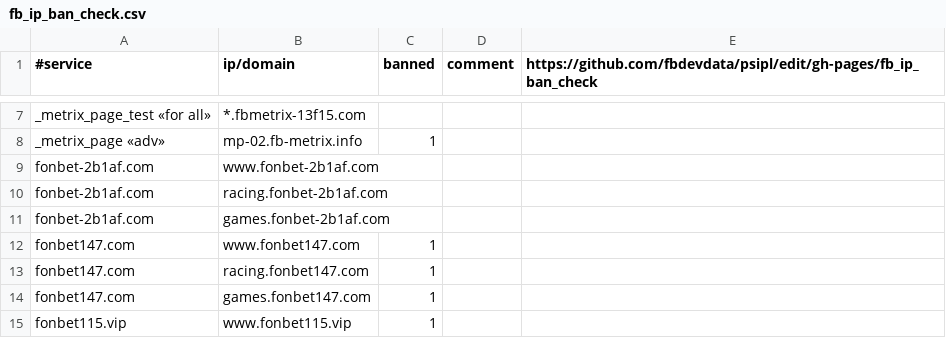
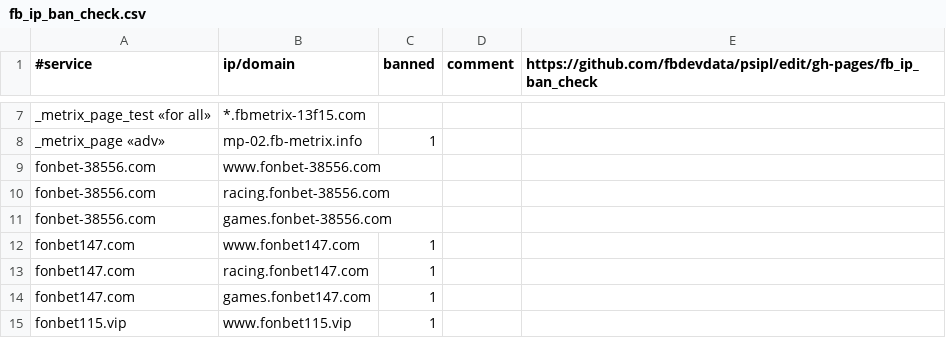
Before and after one commit to fbdevdata/psipl, a CSV file: fb_ip_ban_check.csv, drawn as a sheet; only a part is shown, gaps mark what is left out.

Commit message:
Update fb_ip_ban_check.csv

```diff
--- a/fb_ip_ban_check.csv
+++ b/fb_ip_ban_check.csv
@@ -8,5 +8,5 @@ _metrix_page_test «for all»;*.fbmetrix-13f15.com;;;
 _metrix_page «adv»;mp-02.fb-metrix.info;1;;
-fonbet-2b1af.com;www.fonbet-2b1af.com;;;
-fonbet-2b1af.com;racing.fonbet-2b1af.com;;;
-fonbet-2b1af.com;games.fonbet-2b1af.com;;;
+fonbet-38556.com;www.fonbet-38556.com;;;
+fonbet-38556.com;racing.fonbet-38556.com;;;
+fonbet-38556.com;games.fonbet-38556.com;;;
 fonbet147.com;www.fonbet147.com;1;;
```
